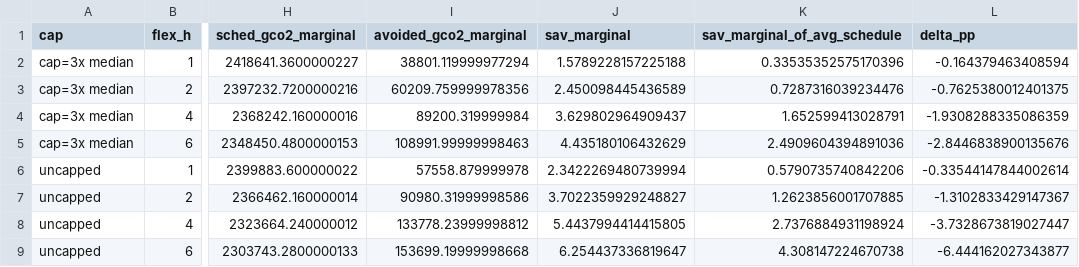
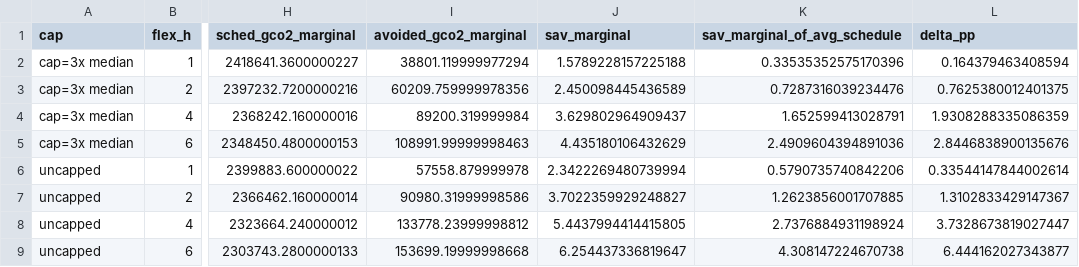
Before and after one commit to anacodicAI-labs/carbon-aware-load-scheduling, a CSV file: results/avg_vs_marginal_sweep.csv, drawn as a sheet; only a part is shown, gaps mark what is left out; the diff names each change by its address in the sheet, - before the commit and + after, or states it on an @@ line.

```diff
--- a/results/avg_vs_marginal_sweep.csv
+++ b/results/avg_vs_marginal_sweep.csv
-L2 (delta_pp): -0.164379463408594
+L2 (delta_pp): 0.164379463408594
-L3 (delta_pp): -0.7625380012401375
+L3 (delta_pp): 0.7625380012401375
-L4 (delta_pp): -1.9308288335086359
+L4 (delta_pp): 1.9308288335086359
-L5 (delta_pp): -2.8446838900135676
+L5 (delta_pp): 2.8446838900135676
-L6 (delta_pp): -0.33544147844002614
+L6 (delta_pp): 0.33544147844002614
-L7 (delta_pp): -1.3102833429147367
+L7 (delta_pp): 1.3102833429147367
-L8 (delta_pp): -3.7328673819027447
+L8 (delta_pp): 3.7328673819027447
-L9 (delta_pp): -6.444162027343877
+L9 (delta_pp): 6.444162027343877
```
Also changed, not shown: results/avg_vs_marginal_monthly.csv, 5 other files.
